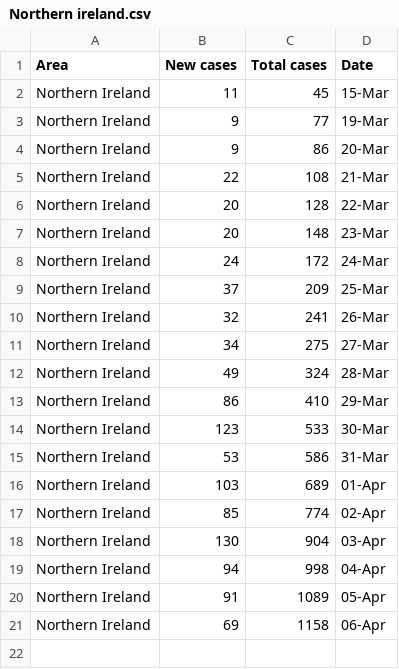
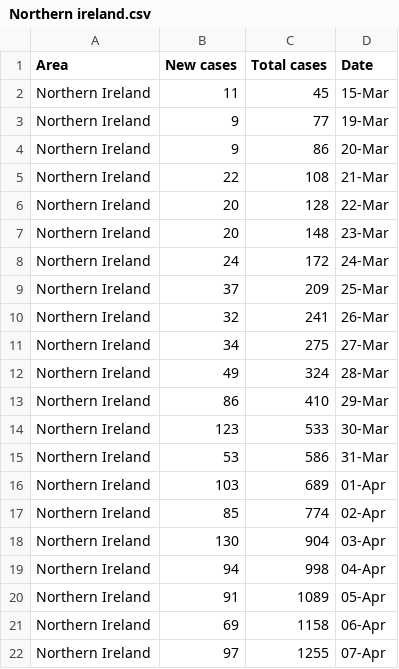
Before and after one commit to henryjameslau/covid-cases-by-ua, a CSV file: Northern ireland.csv, drawn as a sheet; the diff names each change by its address in the sheet, - before the commit and + after, or states it on an @@ line.

```diff
--- a/Northern ireland.csv
+++ b/Northern ireland.csv
+row 22: Northern Ireland | 97 | 1255 | 07-Apr
```
Also changed, not shown: 7 other files.
